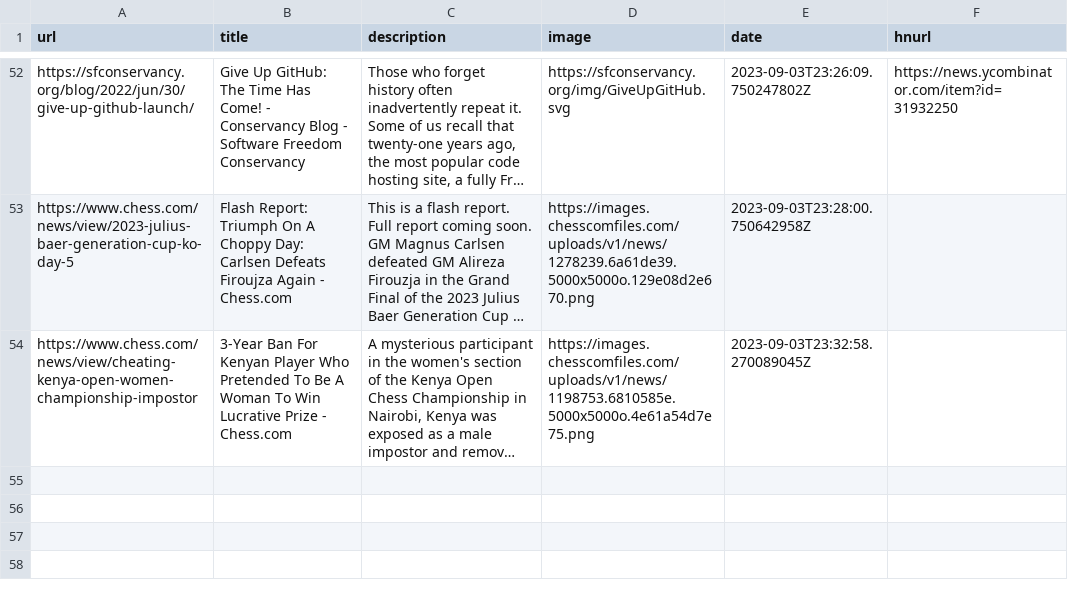
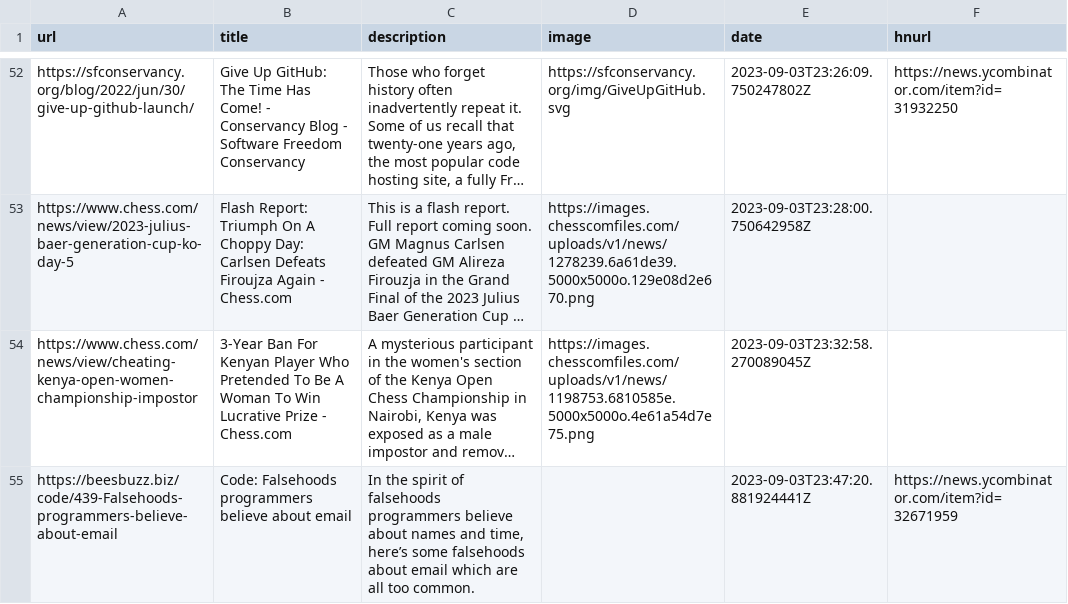
Before and after one commit to pythoncrazy/listofreading, a CSV file: readingList.csv, drawn as a sheet; only a part is shown, gaps mark what is left out; long unchanged cells end in …; the diff names each change by its address in the sheet, - before the commit and + after, or states it on an @@ line.

Commit message:
Automated reading list update on Sun Sep  3 23:47:20 UTC 2023

```diff
--- a/readingList.csv
+++ b/readingList.csv
+row 55: https://beesbuzz.biz/code/439-Falsehoods-programmers-believe-about-email | Code: Falsehoods programmers believe about email | In the spirit of falsehoods programmers believe about names and time, here’s some falsehoods about email which are all too common. |  | 2023-09-03T23:47:20.881924441Z | https://news.ycombinator.com/item?id=32671959
```
